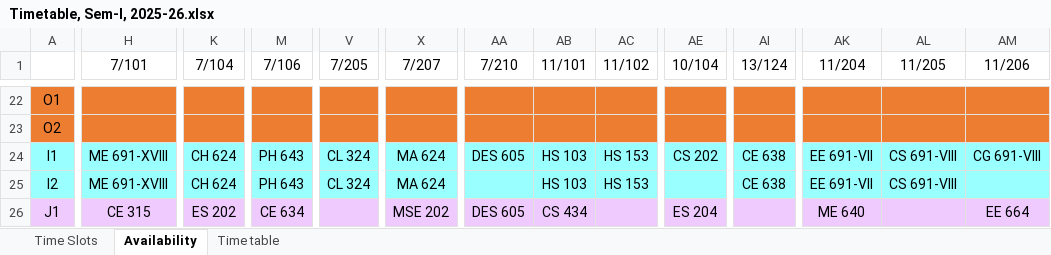
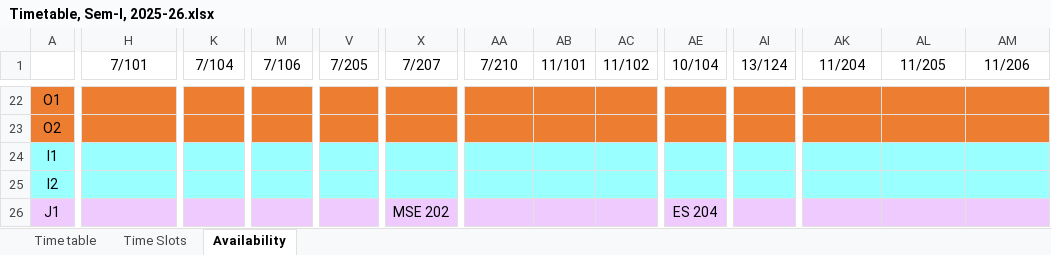
Before and after one commit to StuxH4-X/timetable-iitgn, an Excel workbook: Timetable, Sem-I, 2025-26.xlsx, sheet Availability, drawn as a sheet; only a part is shown, gaps mark what is left out; values as stored, in another font and other column widths than the file's, no borders; charts and pictures not drawn; the diff covers the shown part only; the diff names each change by its address in the sheet, - before the commit and + after, or states it on an @@ line.

```diff
--- a/Timetable, Sem-I, 2025-26.xlsx (sheet Availability)
+++ b/Timetable, Sem-I, 2025-26.xlsx (sheet Availability)
@@ sheet tab order changed: Time table | Time Slots | Availability @@
-H24:H25 (7/101): ME 691-XVIII
+H24:H25 (7/101): (empty)
-K24:K25 (7/104): CH 624
+K24:K25 (7/104): (empty)
-M24:M25 (7/106): PH 643
+M24:M25 (7/106): (empty)
-V24:V25 (7/205): CL 324
+V24:V25 (7/205): (empty)
-X24:X25 (7/207): MA 624
+X24:X25 (7/207): (empty)
-AA24 (7/210): DES 605
+AA24 (7/210): (empty)
-AB24:AB25 (11/101): HS 103
+AB24:AB25 (11/101): (empty)
-AC24:AC25 (11/102): HS 153
+AC24:AC25 (11/102): (empty)
-AE24 (10/104): CS 202
+AE24 (10/104): (empty)
-AI24:AI25 (13/124): CE 638
+AI24:AI25 (13/124): (empty)
-AK24:AK25 (11/204): EE 691-VII
+AK24:AK25 (11/204): (empty)
-AL24:AL25 (11/205): CS 691-VIII
+AL24:AL25 (11/205): (empty)
-AM24 (11/206): CG 691-VIII
+AM24 (11/206): (empty)
-H26 (7/101): CE 315
+H26 (7/101): (empty)
-K26 (7/104): ES 202
+K26 (7/104): (empty)
-M26 (7/106): CE 634
+M26 (7/106): (empty)
-AA26 (7/210): DES 605
+AA26 (7/210): (empty)
-AB26 (11/101): CS 434
+AB26 (11/101): (empty)
-AK26 (11/204): ME 640
+AK26 (11/204): (empty)
-AM26 (11/206): EE 664
+AM26 (11/206): (empty)
```
Also changed, not shown: 429 edited cells elsewhere in this sheet, sheet Time table.
